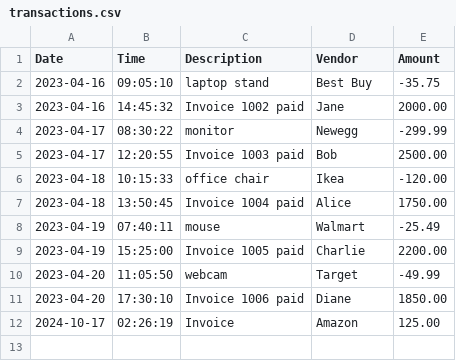
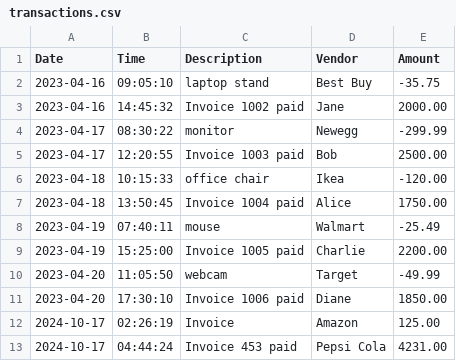
Before and after one commit to Ivalenel/CapstoneOne_AccountingLedger, a CSV file: transactions.csv, drawn as a sheet; the diff names each change by its address in the sheet, - before the commit and + after, or states it on an @@ line.

```diff
--- a/transactions.csv
+++ b/transactions.csv
+row 13: 2024-10-17 | 04:44:24 | Invoice 453 paid | Pepsi Cola | 4231.00
```
Also changed, not shown: 8 other files.
